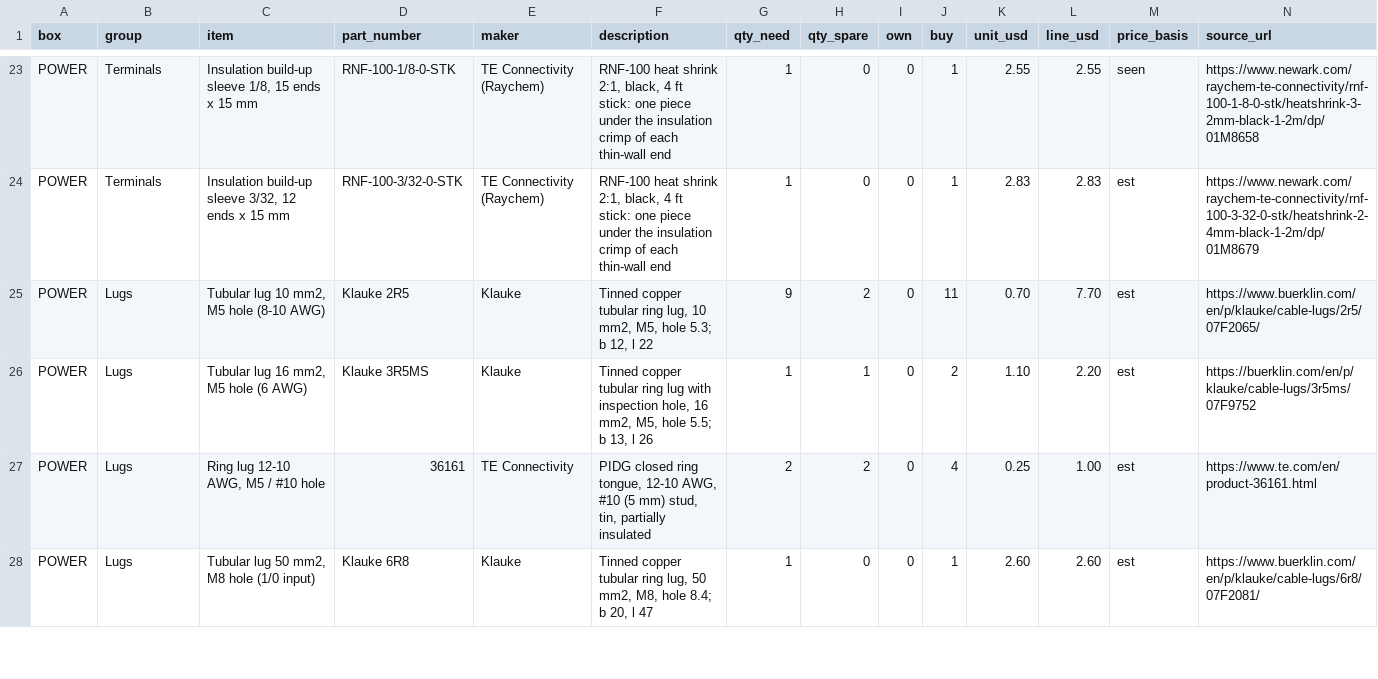
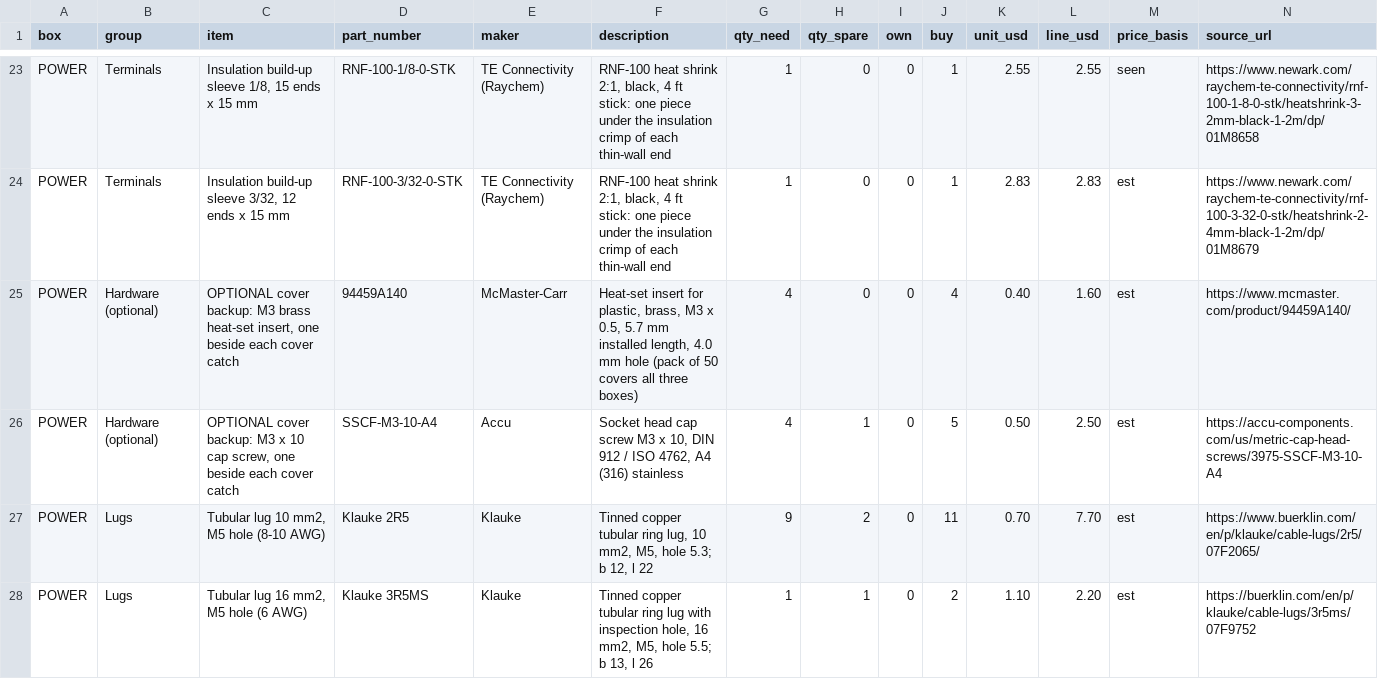
Before and after one commit to living-relation/st185-link-ecu-config, a CSV file: cad/fusebox/fusebox-parts-power.csv, drawn as a sheet; only a part is shown, gaps mark what is left out; the shorter side is filled out with more unchanged rows; rows hold the shown columns only; the diff names each change by its address in the sheet, - before the commit and + after, or states it on an @@ line.

```diff
--- a/cad/fusebox/fusebox-parts-power.csv
+++ b/cad/fusebox/fusebox-parts-power.csv
+row 25: POWER | Hardware (optional) | OPTIONAL cover backup: M3 brass heat-set insert, one beside each cover catch | 94459A140 | McMaster-Carr | Heat-set insert for plastic, brass, M3 x 0.5, 5.7 mm installed length, 4.0 mm hole (pack of 50 covers all three boxes) | 4 | 0 | 0 | 4 | 0.40 | 1.60 | est | https://www.mcmaster.com/product/94459A140/
+row 26: POWER | Hardware (optional) | OPTIONAL cover backup: M3 x 10 cap screw, one beside each cover catch | SSCF-M3-10-A4 | Accu | Socket head cap screw M3 x 10, DIN 912 / ISO 4762, A4 (316) stainless | 4 | 1 | 0 | 5 | 0.50 | 2.50 | est | https://accu-components.com/us/metric-cap-head-screws/3975-SSCF-M3-10-A4
```
Also changed, not shown: cad/fusebox/fusebox-parts-battrelay.csv, cad/fusebox/fusebox-parts-logic.csv, 17 other files.
